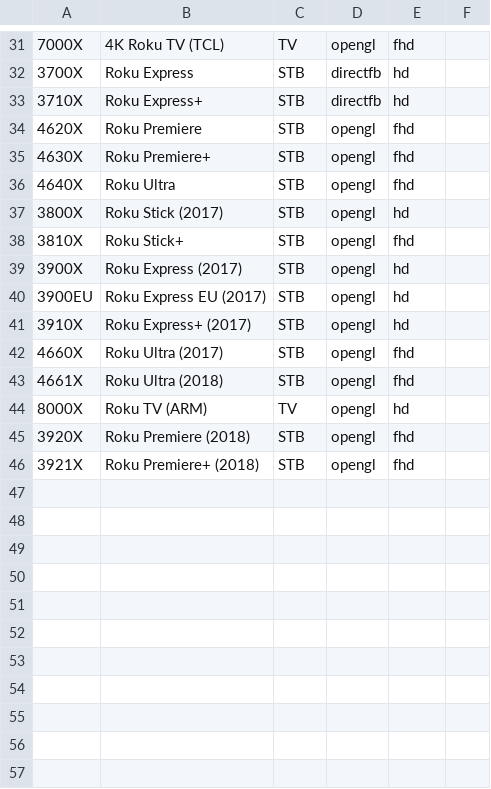
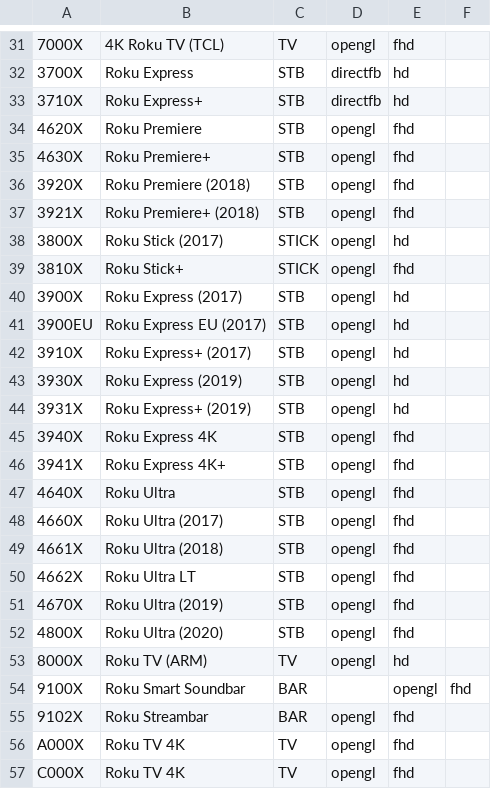
Before and after one commit to lvcabral/brs-engine, a CSV file: src/common/models.csv, drawn as a sheet; only a part is shown, gaps mark what is left out; addresses are those after the commit; the diff covers the shown part only; the diff names each change by its address in the sheet, - before the commit and + after, or states it on an @@ line.

```diff
--- a/src/common/models.csv
+++ b/src/common/models.csv
+row 36: 3920X | Roku Premiere (2018) | STB | opengl | fhd
@@ row 46 moved to row 37: 3921X @@
-C38:C39: STB
+C38:C39: STICK
+row 43: 3930X | Roku Express (2019) | STB | opengl | hd
+row 44: 3931X | Roku Express+ (2019) | STB | opengl | hd
+row 45: 3940X | Roku Express 4K | STB | opengl | fhd
+row 46: 3941X | Roku Express 4K+ | STB | opengl | fhd
@@ row 36 moved to row 47: 4640X @@
+row 50: 4662X | Roku Ultra LT | STB | opengl | fhd
+row 51: 4670X | Roku Ultra (2019) | STB | opengl | fhd
+row 52: 4800X | Roku Ultra (2020) | STB | opengl | fhd
+row 54: 9100X | Roku Smart Soundbar | BAR |  | opengl | fhd
-A55: 3920X
+A55: 9102X
-B55: Roku Premiere (2018)
+B55: Roku Streambar
-C55: STB
+C55: BAR
+row 56: A000X | Roku TV 4K | TV | opengl | fhd
+row 57: C000X | Roku TV 4K | TV | opengl | fhd
```
Also changed, not shown: 4 edited cells elsewhere in this file, 1 other file.
